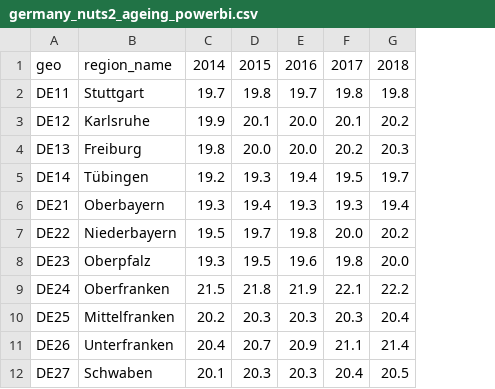
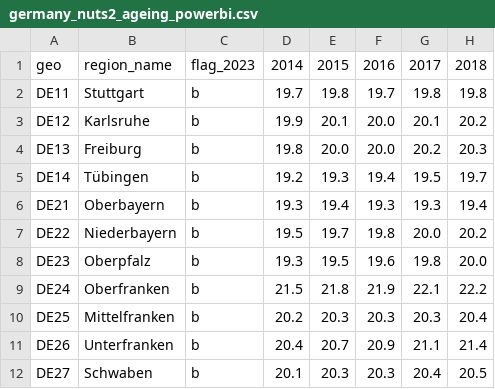
Before and after one commit to mrtaha80/germany-population-aging, a CSV file: powerbi/germany_nuts2_ageing_powerbi.csv, drawn as a sheet; only a part is shown; the diff names each change by its address in the sheet, - before the commit and + after, or states it on an @@ line.

Commit message:
Preserve 2023 Eurostat break flags in Power BI data

```diff
--- a/powerbi/germany_nuts2_ageing_powerbi.csv
+++ b/powerbi/germany_nuts2_ageing_powerbi.csv
+column C, rows 1-12: flag_2023 | b | b | b | b | b | b | b | b | b | b | b
```
